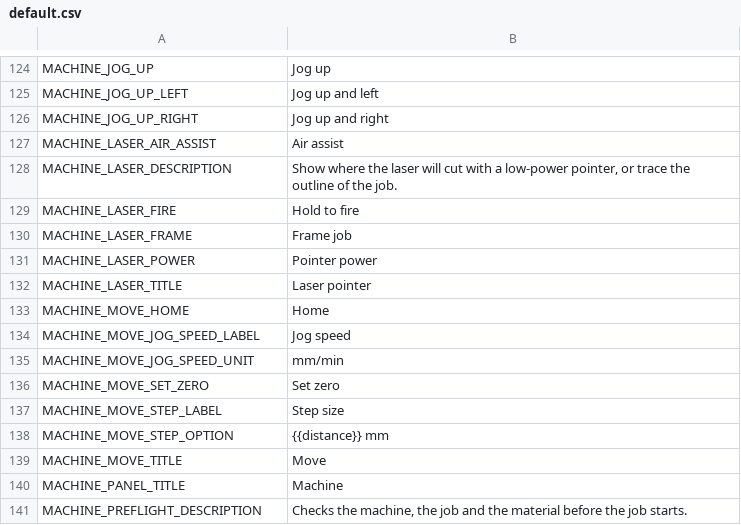
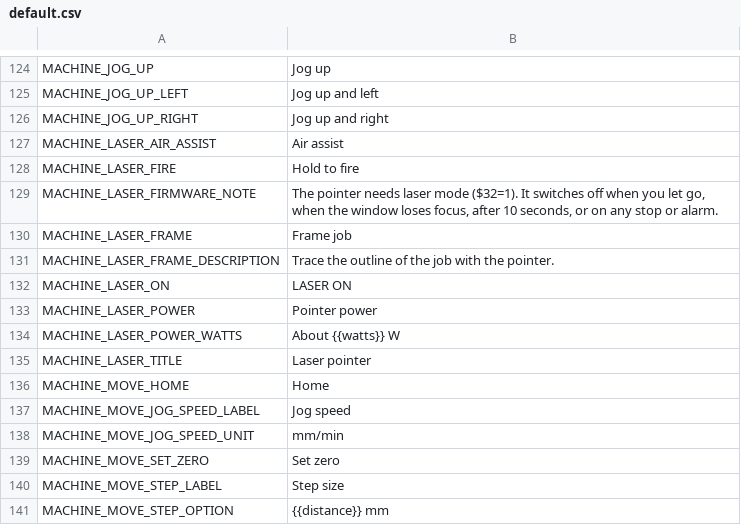
Before and after one commit to Korialstrazh/webgrbl, a CSV file: tools/localization/default.csv, drawn as a sheet; only a part is shown, gaps mark what is left out; the shorter side is filled out with more unchanged rows; removed rows and columns are numbered as before the commit, all else as after; the diff names each change by its address in the sheet, - before the commit and + after, or states it on an @@ line.

```diff
--- a/tools/localization/default.csv
+++ b/tools/localization/default.csv
-row 128: MACHINE_LASER_DESCRIPTION | Show where the laser will cut with a low-power pointer, or trace the outline of the job.
+row 129: MACHINE_LASER_FIRMWARE_NOTE | The pointer needs laser mode ($32=1). It switches off when you let go, when the window loses focus, after 10 seconds, or on any stop or alarm.
+row 131: MACHINE_LASER_FRAME_DESCRIPTION | Trace the outline of the job with the pointer.
+row 132: MACHINE_LASER_ON | LASER ON
+row 134: MACHINE_LASER_POWER_WATTS | About {{watts}} W
```
Also changed, not shown: 10 other files.
